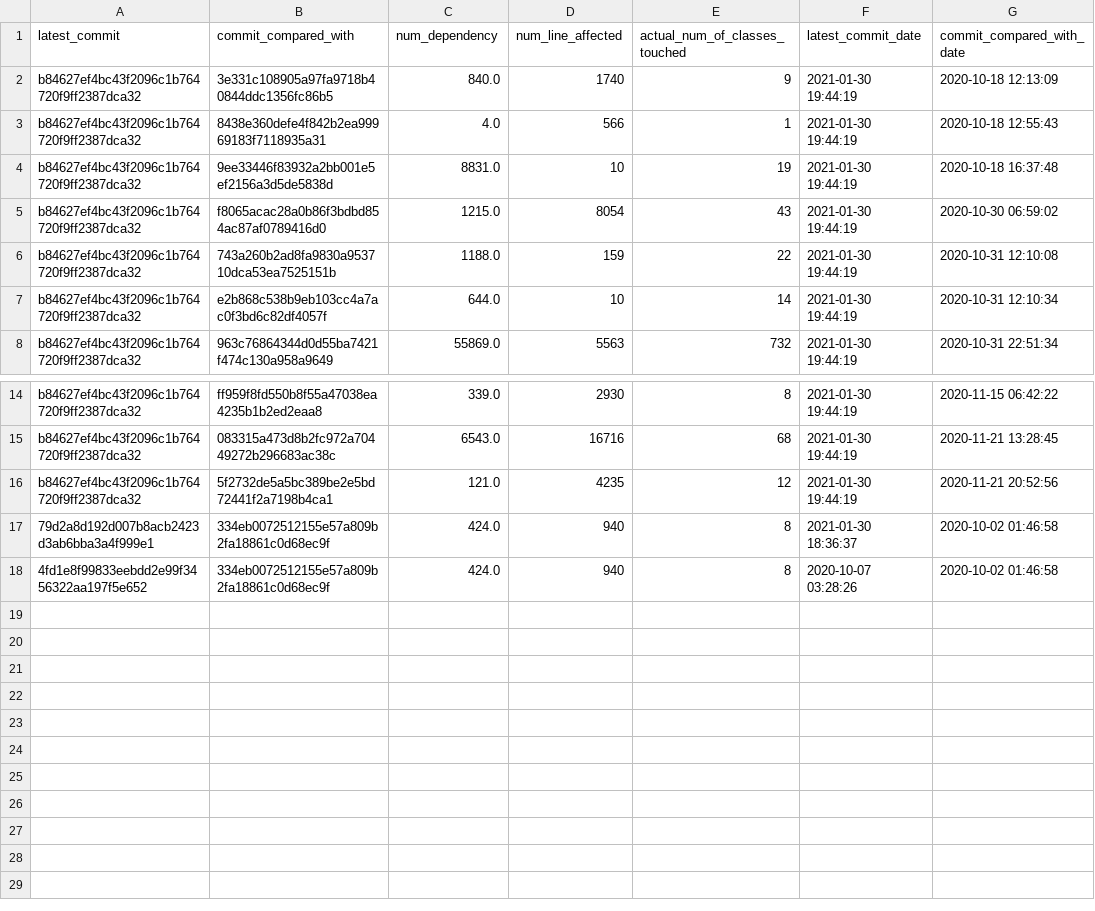
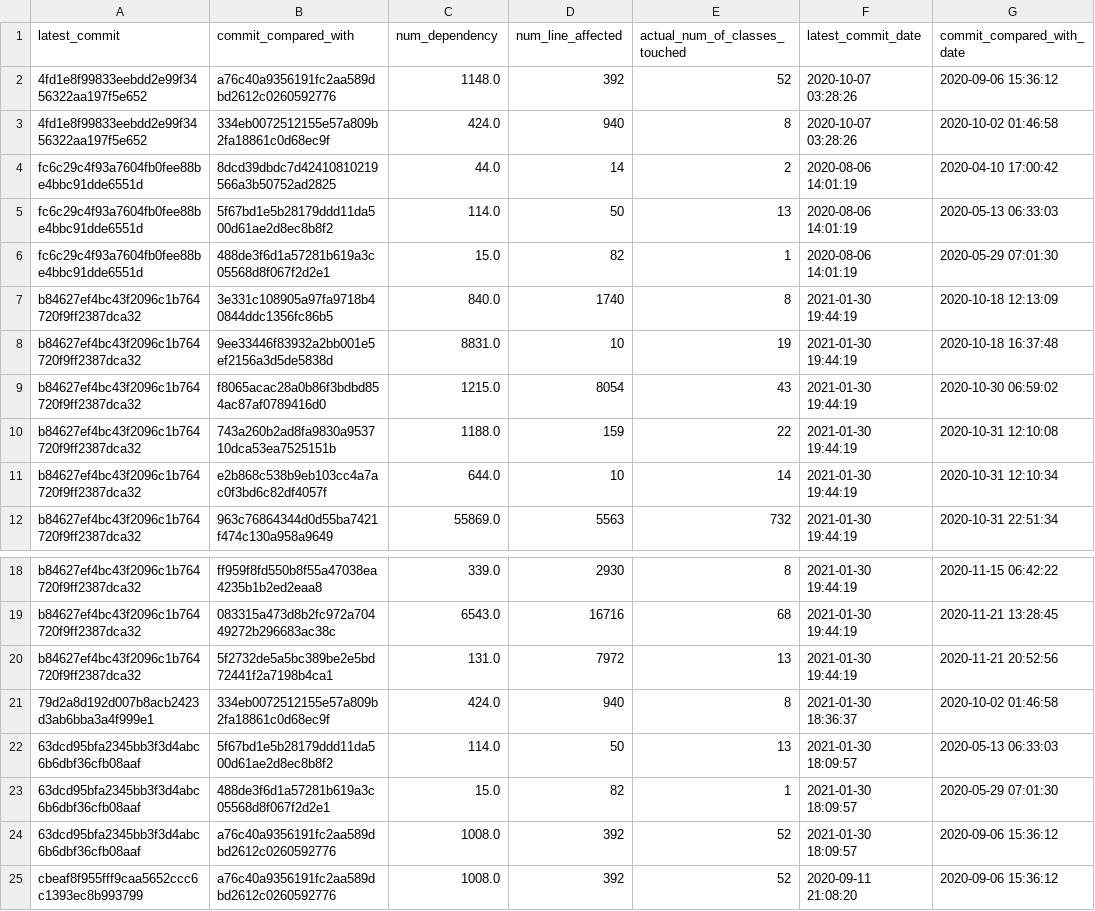
Before and after one commit to alvintanjianjia/SoftwareRemodularization, a CSV file: Effort_Estimation_Results/Okhttp.csv, drawn as a sheet; only a part is shown, gaps mark what is left out.

```diff
--- a/Effort_Estimation_Results/Okhttp.csv
+++ b/Effort_Estimation_Results/Okhttp.csv
@@ -1,4 +1,8 @@
 latest_commit,commit_compared_with,num_dependency,num_line_affected,actual_num_of_classes_touched,latest_commit_date,commit_compared_with_date
-b84627ef4bc43f2096c1b764720f9ff2387dca32,3e331c108905a97fa9718b40844ddc1356fc86b5,840.0,1740,9,2021-01-30 19:44:19,2020-10-18 12:13:09
-b84627ef4bc43f2096c1b764720f9ff2387dca32,8438e360defe4f842b2ea99969183f7118935a31,4.0,566,1,2021-01-30 19:44:19,2020-10-18 12:55:43
+4fd1e8f99833eebdd2e99f3456322aa197f5e652,a76c40a9356191fc2aa589dbd2612c0260592776,1148.0,392,52,2020-10-07 03:28:26,2020-09-06 15:36:12
+4fd1e8f99833eebdd2e99f3456322aa197f5e652,334eb0072512155e57a809b2fa18861c0d68ec9f,424.0,940,8,2020-10-07 03:28:26,2020-10-02 01:46:58
+fc6c29c4f93a7604fb0fee88be4bbc91dde6551d,8dcd39dbdc7d42410810219566a3b50752ad2825,44.0,14,2,2020-08-06 14:01:19,2020-04-10 17:00:42
+fc6c29c4f93a7604fb0fee88be4bbc91dde6551d,5f67bd1e5b28179ddd11da500d61ae2d8ec8b8f2,114.0,50,13,2020-08-06 14:01:19,2020-05-13 06:33:03
+fc6c29c4f93a7604fb0fee88be4bbc91dde6551d,488de3f6d1a57281b619a3c05568d8f067f2d2e1,15.0,82,1,2020-08-06 14:01:19,2020-05-29 07:01:30
+b84627ef4bc43f2096c1b764720f9ff2387dca32,3e331c108905a97fa9718b40844ddc1356fc86b5,840.0,1740,8,2021-01-30 19:44:19,2020-10-18 12:13:09
 b84627ef4bc43f2096c1b764720f9ff2387dca32,9ee33446f83932a2bb001e5ef2156a3d5de5838d,8831.0,10,19,2021-01-30 19:44:19,2020-10-18 16:37:48
@@ -15,4 +19,7 @@ b84627ef4bc43f2096c1b764720f9ff2387dca32,ff959f8fd550b8f55a47038ea4235b1b2ed2eaa
 b84627ef4bc43f2096c1b764720f9ff2387dca32,083315a473d8b2fc972a70449272b296683ac38c,6543.0,16716,68,2021-01-30 19:44:19,2020-11-21 13:28:45
-b84627ef4bc43f2096c1b764720f9ff2387dca32,5f2732de5a5bc389be2e5bd72441f2a7198b4ca1,121.0,4235,12,2021-01-30 19:44:19,2020-11-21 20:52:56
+b84627ef4bc43f2096c1b764720f9ff2387dca32,5f2732de5a5bc389be2e5bd72441f2a7198b4ca1,131.0,7972,13,2021-01-30 19:44:19,2020-11-21 20:52:56
 79d2a8d192d007b8acb2423d3ab6bba3a4f999e1,334eb0072512155e57a809b2fa18861c0d68ec9f,424.0,940,8,2021-01-30 18:36:37,2020-10-02 01:46:58
-4fd1e8f99833eebdd2e99f3456322aa197f5e652,334eb0072512155e57a809b2fa18861c0d68ec9f,424.0,940,8,2020-10-07 03:28:26,2020-10-02 01:46:58
+63dcd95bfa2345bb3f3d4abc6b6dbf36cfb08aaf,5f67bd1e5b28179ddd11da500d61ae2d8ec8b8f2,114.0,50,13,2021-01-30 18:09:57,2020-05-13 06:33:03
+63dcd95bfa2345bb3f3d4abc6b6dbf36cfb08aaf,488de3f6d1a57281b619a3c05568d8f067f2d2e1,15.0,82,1,2021-01-30 18:09:57,2020-05-29 07:01:30
+63dcd95bfa2345bb3f3d4abc6b6dbf36cfb08aaf,a76c40a9356191fc2aa589dbd2612c0260592776,1008.0,392,52,2021-01-30 18:09:57,2020-09-06 15:36:12
+cbeaf8f955fff9caa5652ccc6c1393ec8b993799,a76c40a9356191fc2aa589dbd2612c0260592776,1008.0,392,52,2020-09-11 21:08:20,2020-09-06 15:36:12
```
Also changed, not shown: volatile_projects_complete_links_limit10.csv, 22 other files.
